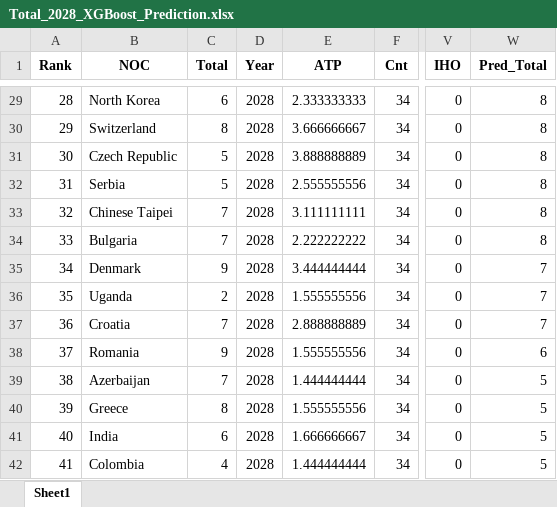
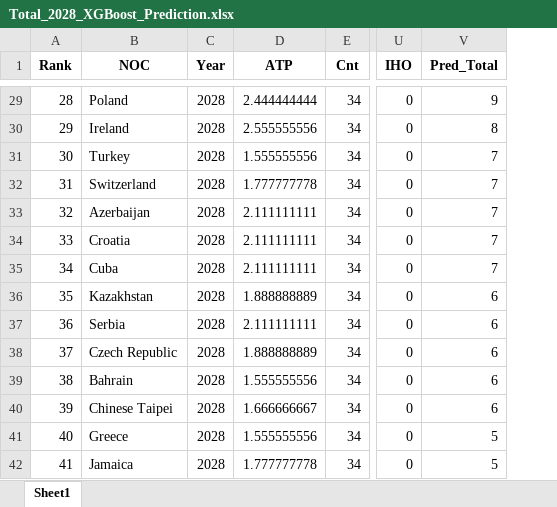
Before and after one commit to cyzChen1362/Olympic-Medal-Prediction_ChenYanZhou_JNU_2025AIClass, an Excel workbook: src/Total_Prediction/Total_2028_XGBoost_Prediction.xlsx, sheet Sheet1, drawn as a sheet; only a part is shown, gaps mark what is left out; values as stored, in another font and other column widths than the file's, no borders; removed rows and columns are numbered as before the commit, all else as after; the diff covers the shown part only; the diff names each change by its address in the sheet, - before the commit and + after, or states it on an @@ line.

Commit message:
Total_2028修改

```diff
--- a/src/Total_Prediction/Total_2028_XGBoost_Prediction.xlsx (sheet Sheet1)
+++ b/src/Total_Prediction/Total_2028_XGBoost_Prediction.xlsx (sheet Sheet1)
-column C (Total), rows 29-42: 6 | 8 | 5 | 5 | 7 | 7 | 9 | 2 | 7 | 9 | 7 | 8 | 6 | 4
-B29 (NOC): North Korea
+B29 (NOC): Poland
-D29 (ATP): 2.333333333
+D29 (ATP): 2.444444444
-V29 (Pred_Total): 8
+V29 (Pred_Total): 9
-B30 (NOC): Switzerland
+B30 (NOC): Ireland
-D30 (ATP): 3.666666667
+D30 (ATP): 2.555555556
-B31 (NOC): Czech Republic
+B31 (NOC): Turkey
-D31 (ATP): 3.888888889
+D31 (ATP): 1.555555556
-V31:V34 (Pred_Total): 8
+V31:V34 (Pred_Total): 7
-B32 (NOC): Serbia
+B32 (NOC): Switzerland
-D32 (ATP): 2.555555556
+D32 (ATP): 1.777777778
-B33 (NOC): Chinese Taipei
+B33 (NOC): Azerbaijan
-D33 (ATP): 3.111111111
+D33 (ATP): 2.111111111
-B34 (NOC): Bulgaria
+B34 (NOC): Croatia
-D34 (ATP): 2.222222222
+D34 (ATP): 2.111111111
-B35 (NOC): Denmark
+B35 (NOC): Cuba
-D35 (ATP): 3.444444444
+D35 (ATP): 2.111111111
-B36 (NOC): Uganda
+B36 (NOC): Kazakhstan
-D36 (ATP): 1.555555556
+D36 (ATP): 1.888888889
-V36:V37 (Pred_Total): 7
+V36:V37 (Pred_Total): 6
-B37 (NOC): Croatia
+B37 (NOC): Serbia
-D37 (ATP): 2.888888889
+D37 (ATP): 2.111111111
-B38 (NOC): Romania
+B38 (NOC): Czech Republic
-D38 (ATP): 1.555555556
+D38 (ATP): 1.888888889
-B39 (NOC): Azerbaijan
+B39 (NOC): Bahrain
-D39 (ATP): 1.444444444
+D39 (ATP): 1.555555556
-V39:V40 (Pred_Total): 5
+V39:V40 (Pred_Total): 6
-B40 (NOC): Greece
+B40 (NOC): Chinese Taipei
-D40 (ATP): 1.555555556
+D40 (ATP): 1.666666667
-B41 (NOC): India
+B41 (NOC): Greece
-D41 (ATP): 1.666666667
+D41 (ATP): 1.555555556
-B42 (NOC): Colombia
+B42 (NOC): Jamaica
-D42 (ATP): 1.444444444
+D42 (ATP): 1.777777778
```
Also changed, not shown: 146 edited cells elsewhere in this sheet, src/Gold_Prediction/Gold_2028_XGBoost_Prediction.xlsx, src/Gold_Prediction/Gold_BP_Prediction_Data_with_Pred.xlsx, 8 other files.
